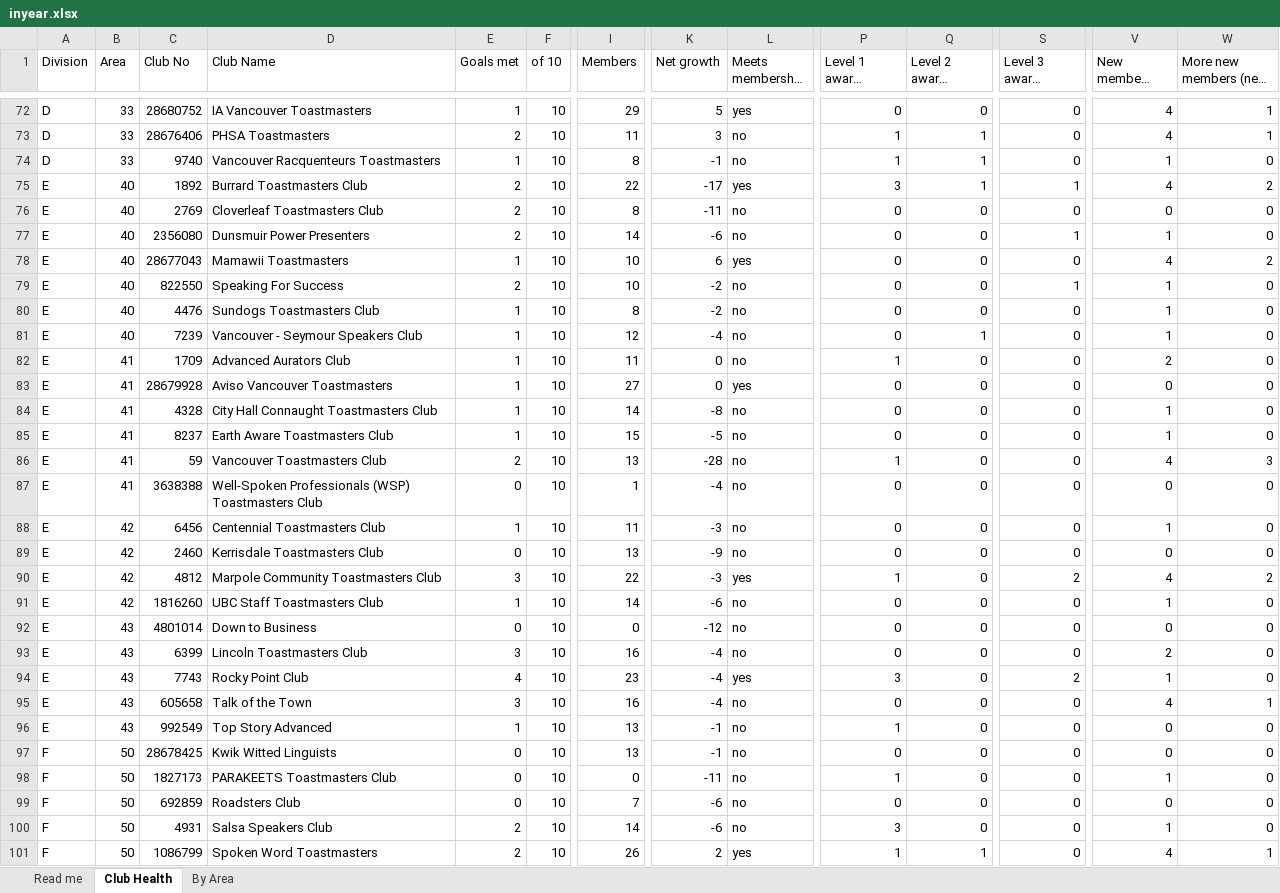
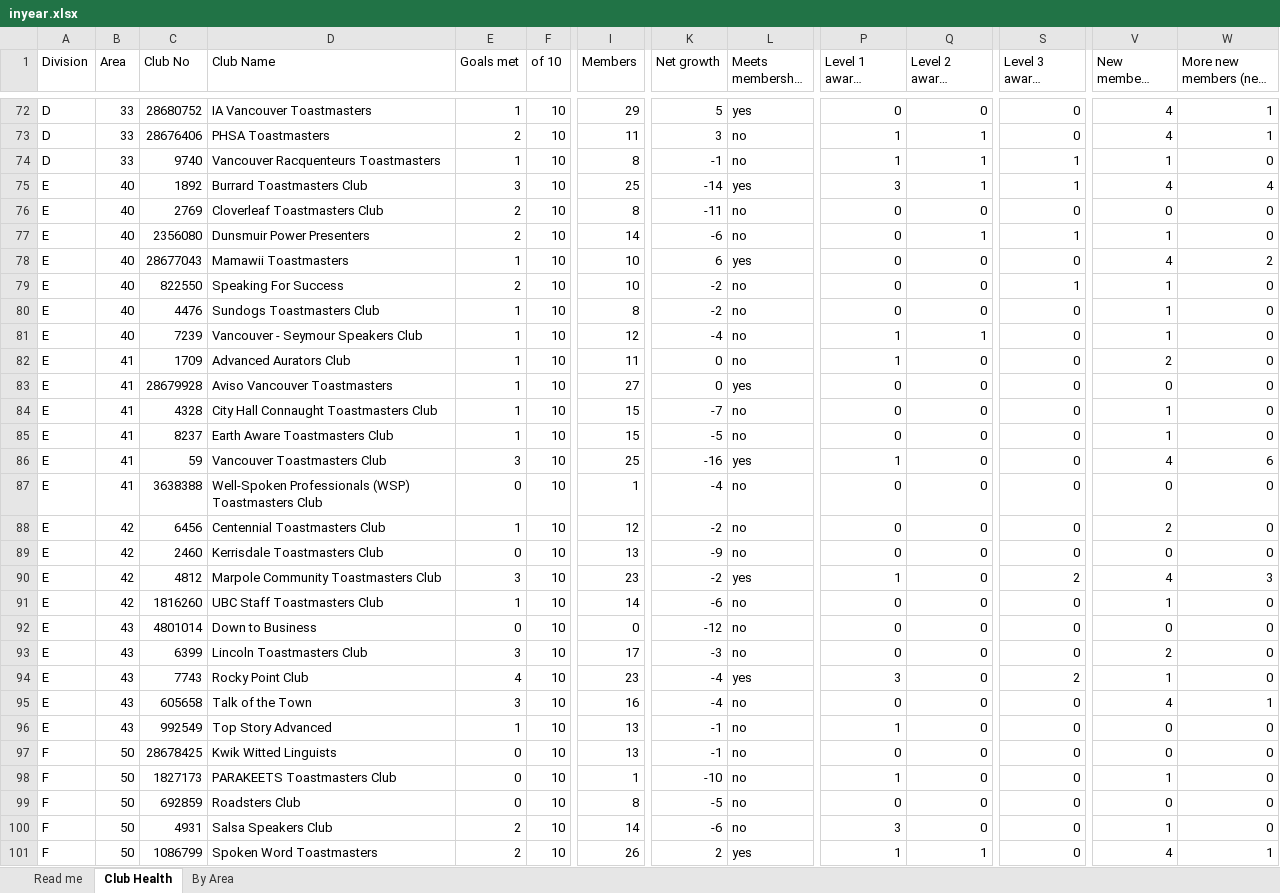
Before and after one commit to adrianwongstudio/d21-dcp, an Excel workbook: docs/inyear.xlsx, sheet Club Health, drawn as a sheet; only a part is shown, gaps mark what is left out; long unchanged cells end in …; values as stored, in another font and other column widths than the file's, no cell formats; the diff covers the shown part only; the diff names each change by its address in the sheet, - before the commit and + after, or states it on an @@ line.

```diff
--- a/docs/inyear.xlsx (sheet Club Health)
+++ b/docs/inyear.xlsx (sheet Club Health)
-S74 (Level 3 awards (need 2)): 0
+S74 (Level 3 awards (need 2)): 1
-E75 (Goals met): 2
+E75 (Goals met): 3
-I75 (Members): 22
+I75 (Members): 25
-K75 (Net growth): -17
+K75 (Net growth): -14
-W75 (More new members (need 4)): 2
+W75 (More new members (need 4)): 4
-Q77 (Level 2 awards (need 2)): 0
+Q77 (Level 2 awards (need 2)): 1
-P81 (Level 1 awards (need 4)): 0
+P81 (Level 1 awards (need 4)): 1
-I84 (Members): 14
+I84 (Members): 15
-K84 (Net growth): -8
+K84 (Net growth): -7
-E86 (Goals met): 2
+E86 (Goals met): 3
-I86 (Members): 13
+I86 (Members): 25
-K86 (Net growth): -28
+K86 (Net growth): -16
-L86 (Meets membership rule): no
+L86 (Meets membership rule): yes
-W86 (More new members (need 4)): 3
+W86 (More new members (need 4)): 6
-I88 (Members): 11
+I88 (Members): 12
-K88 (Net growth): -3
+K88 (Net growth): -2
-V88 (New members (need 4)): 1
+V88 (New members (need 4)): 2
-I90 (Members): 22
+I90 (Members): 23
-K90 (Net growth): -3
+K90 (Net growth): -2
-W90 (More new members (need 4)): 2
+W90 (More new members (need 4)): 3
-I93 (Members): 16
+I93 (Members): 17
-K93 (Net growth): -4
+K93 (Net growth): -3
-I98 (Members): 0
+I98 (Members): 1
-K98 (Net growth): -11
+K98 (Net growth): -10
-I99 (Members): 7
+I99 (Members): 8
-K99 (Net growth): -6
+K99 (Net growth): -5
```
Also changed, not shown: 105 edited cells elsewhere in this sheet, sheet By Area, sheet Read me, cell formats, 2 other files.
